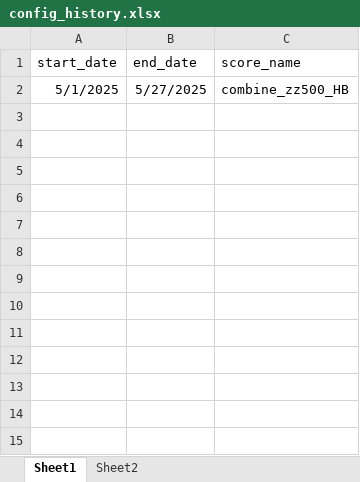
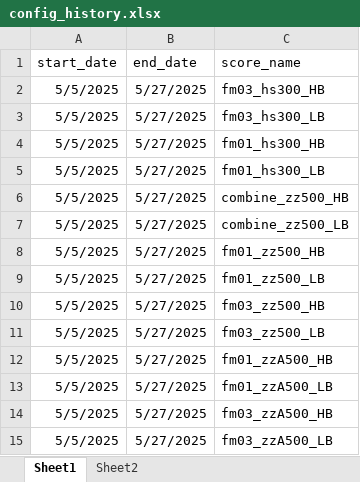
Before and after one commit to kaicmd0416/code_new, an Excel workbook: Optimizer/config_history.xlsx, sheet Sheet1, drawn as a sheet; values as stored, in another font and other column widths than the file's, no borders; addresses are those after the commit; the diff names each change by its address in the sheet, - before the commit and + after, or states it on an @@ line.

```diff
--- a/Optimizer/config_history.xlsx (sheet Sheet1)
+++ b/Optimizer/config_history.xlsx (sheet Sheet1)
+row 2: 5/5/2025 | 5/27/2025 | fm03_hs300_HB
+row 3: 5/5/2025 | 5/27/2025 | fm03_hs300_LB
+row 4: 5/5/2025 | 5/27/2025 | fm01_hs300_HB
+row 5: 5/5/2025 | 5/27/2025 | fm01_hs300_LB
-A6 (start_date): 5/1/2025
+A6 (start_date): 5/5/2025
+row 7: 5/5/2025 | 5/27/2025 | combine_zz500_LB
+row 8: 5/5/2025 | 5/27/2025 | fm01_zz500_HB
+row 9: 5/5/2025 | 5/27/2025 | fm01_zz500_LB
+row 10: 5/5/2025 | 5/27/2025 | fm03_zz500_HB
+row 11: 5/5/2025 | 5/27/2025 | fm03_zz500_LB
+row 12: 5/5/2025 | 5/27/2025 | fm01_zzA500_HB
+row 13: 5/5/2025 | 5/27/2025 | fm01_zzA500_LB
+row 14: 5/5/2025 | 5/27/2025 | fm03_zzA500_HB
+row 15: 5/5/2025 | 5/27/2025 | fm03_zzA500_LB
```
Also changed, not shown: 11 other files.
